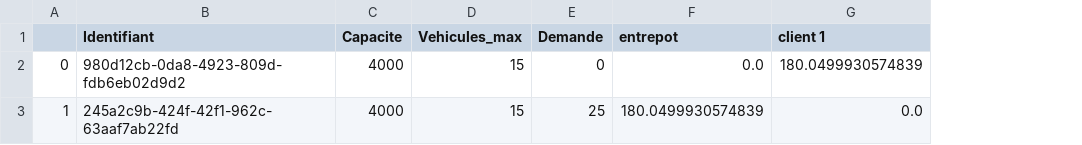
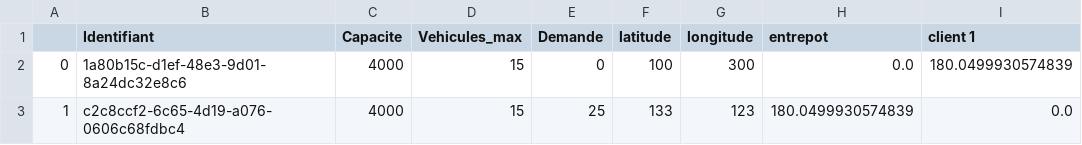
Before and after one commit to EmmaBouhanna/optim_livraison, a CSV file: entrepot_3.csv, drawn as a sheet; the diff names each change by its address in the sheet, - before the commit and + after, or states it on an @@ line.

```diff
--- a/entrepot_3.csv
+++ b/entrepot_3.csv
+column F (latitude), rows 2-3: 100 | 133
+column G (longitude), rows 2-3: 300 | 123
-B2 (Identifiant): 980d12cb-0da8-4923-809d-fdb6eb02d9d2
+B2 (Identifiant): 1a80b15c-d1ef-48e3-9d01-8a24dc32e8c6
-B3 (Identifiant): 245a2c9b-424f-42f1-962c-63aaf7ab22fd
+B3 (Identifiant): c2c8ccf2-6c65-4d19-a076-0606c68fdbc4
```
Also changed, not shown: entrepot_1.csv, entrepot_2.csv, 4 other files.
